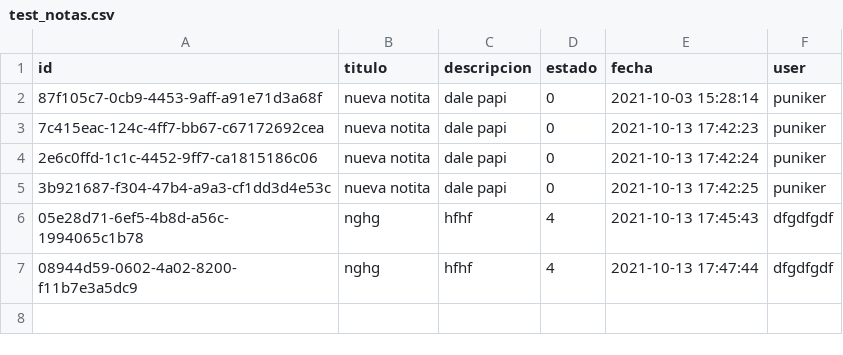
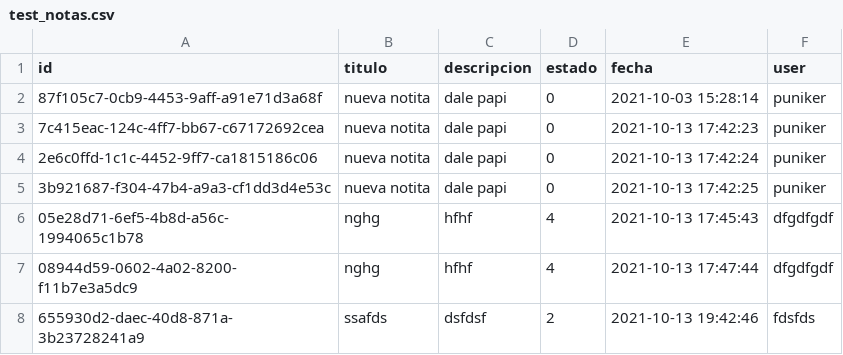
Before and after one commit to puniker/api_de_notas, a CSV file: api/data/test_notas.csv, drawn as a sheet; the diff names each change by its address in the sheet, - before the commit and + after, or states it on an @@ line.

```diff
--- a/api/data/test_notas.csv
+++ b/api/data/test_notas.csv
+row 8: 655930d2-daec-40d8-871a-3b23728241a9 | ssafds | dsfdsf | 2 | 2021-10-13 19:42:46 | fdsfds
```
Also changed, not shown: 15 other files.
